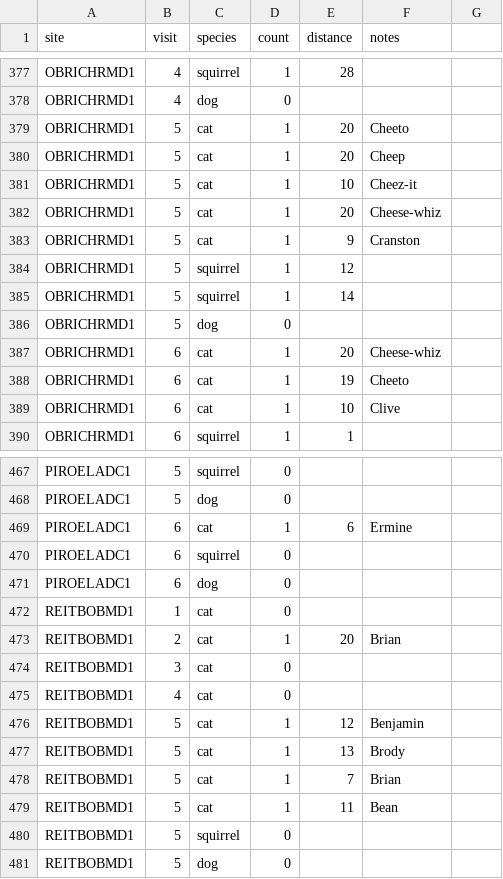
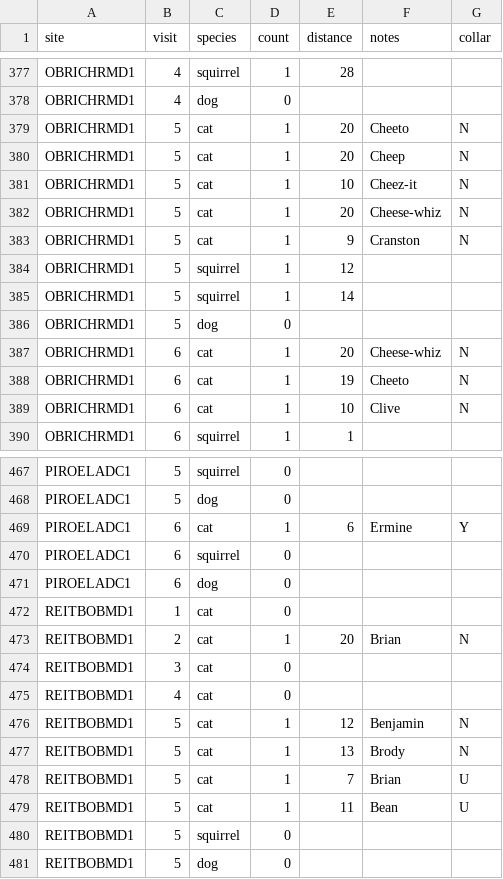
Before and after one commit to bsevansunc/birdCats, a CSV file: birdCats/catDataTransect.csv, drawn as a sheet; only a part is shown, gaps mark what is left out; the diff covers the shown part only.

Commit message:
Added collar column

```diff
--- a/birdCats/catDataTransect.csv
+++ b/birdCats/catDataTransect.csv
@@ -1 +1 @@
-site,visit,species,count,distance,notes
+site,visit,species,count,distance,notes,collar
@@ -379,5 +379,5 @@ OBRICHRMD1,4,dog,0,,
-OBRICHRMD1,5,cat,1,20,Cheeto
-OBRICHRMD1,5,cat,1,20,Cheep
-OBRICHRMD1,5,cat,1,10,Cheez-it
-OBRICHRMD1,5,cat,1,20,Cheese-whiz
-OBRICHRMD1,5,cat,1,9,Cranston
+OBRICHRMD1,5,cat,1,20,Cheeto,N
+OBRICHRMD1,5,cat,1,20,Cheep,N
+OBRICHRMD1,5,cat,1,10,Cheez-it,N
+OBRICHRMD1,5,cat,1,20,Cheese-whiz,N
+OBRICHRMD1,5,cat,1,9,Cranston,N
@@ -387,3 +387,3 @@ OBRICHRMD1,5,dog,0,,
-OBRICHRMD1,6,cat,1,20,Cheese-whiz
-OBRICHRMD1,6,cat,1,19,Cheeto
-OBRICHRMD1,6,cat,1,10,Clive
+OBRICHRMD1,6,cat,1,20,Cheese-whiz,N
+OBRICHRMD1,6,cat,1,19,Cheeto,N
+OBRICHRMD1,6,cat,1,10,Clive,N
@@ -469 +469 @@ PIROELADC1,5,dog,0,,
-PIROELADC1,6,cat,1,6,Ermine
+PIROELADC1,6,cat,1,6,Ermine,Y
@@ -473 +473 @@ REITBOBMD1,1,cat,0,,
-REITBOBMD1,2,cat,1,20,Brian
+REITBOBMD1,2,cat,1,20,Brian,N
@@ -476,4 +476,4 @@ REITBOBMD1,4,cat,0,,
-REITBOBMD1,5,cat,1,12,Benjamin
-REITBOBMD1,5,cat,1,13,Brody
-REITBOBMD1,5,cat,1,7,Brian
-REITBOBMD1,5,cat,1,11,Bean
+REITBOBMD1,5,cat,1,12,Benjamin,N
+REITBOBMD1,5,cat,1,13,Brody,N
+REITBOBMD1,5,cat,1,7,Brian,U
+REITBOBMD1,5,cat,1,11,Bean,U
```
Also changed, not shown: 42 edited cells elsewhere in this file.
